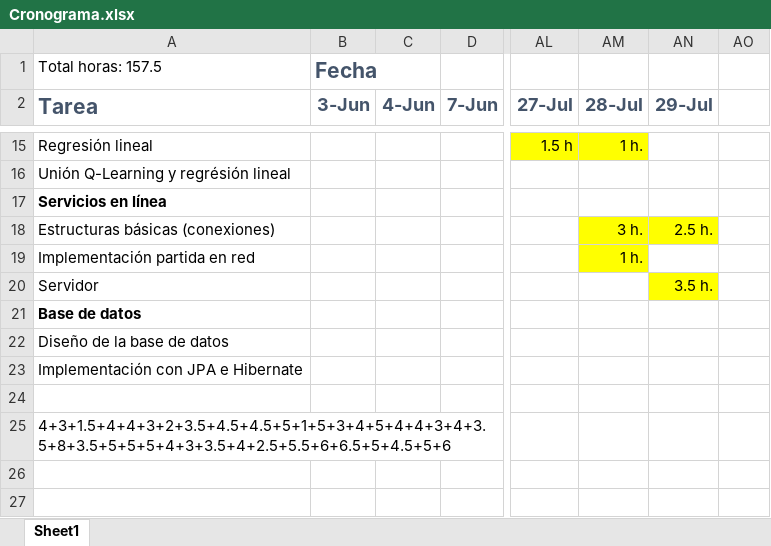
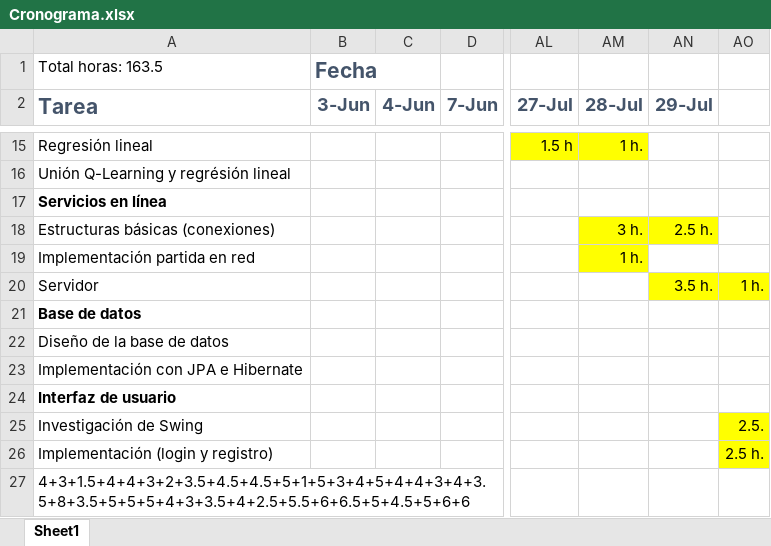
Before and after one commit to karny1998/TFG-Fatal-Fury-2-Online, an Excel workbook: Cronograma.xlsx, sheet Sheet1, drawn as a sheet; only a part is shown, gaps mark what is left out; values as stored, in another font and other column widths than the file's, no borders; addresses are those after the commit; rows hold the shown columns only; the diff names each change by its address in the sheet, - before the commit and + after, or states it on an @@ line.

```diff
--- a/Cronograma.xlsx (sheet Sheet1)
+++ b/Cronograma.xlsx (sheet Sheet1)
-A1 (Tarea): Total horas: 157.5
+A1 (Tarea): Total horas: 163.5
-AO20: (empty)
+AO20: 1 h.
-AO20 fill: none
+AO20 fill: #FFFF00
-A24 (Tarea): (empty)
+A24 (Tarea): Interfaz de usuario
+row 25: Investigación de Swing |  |  |  |  |  |  | 2.5.
+row 26: Implementación (login y registro) |  |  |  |  |  |  | 2.5 h.
-A27 (Tarea): 4+3+1.5+4+4+3+2+3.5+4.5+4.5+5+1+5+3+4+5+4+4+3+4+3.5+8+3.5+5+5+5+4+3+3.5+4+2.5+5.5+6+6.5+5+4.5+5+6
+A27 (Tarea): 4+3+1.5+4+4+3+2+3.5+4.5+4.5+5+1+5+3+4+5+4+4+3+4+3.5+8+3.5+5+5+5+4+3+3.5+4+2.5+5.5+6+6.5+5+4.5+5+6+6
```
Also changed, not shown: 20 other files.
